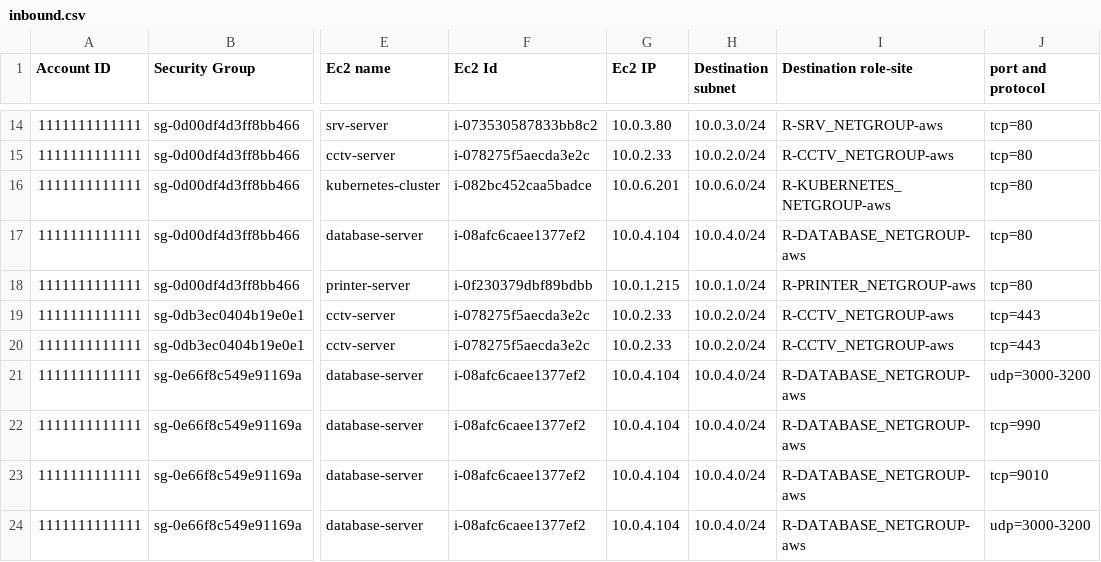
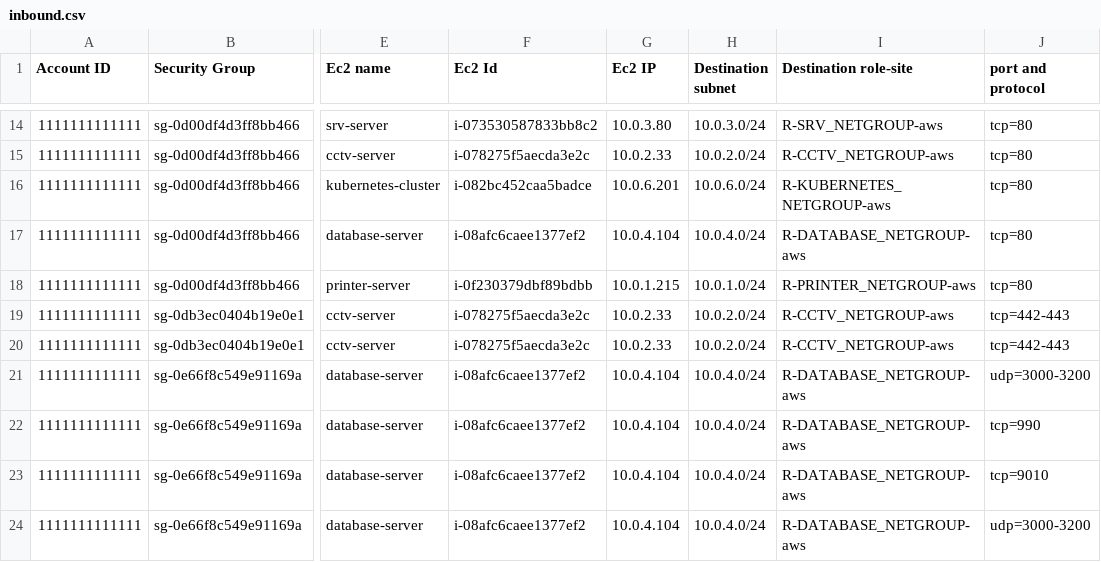
Before and after one commit to guidodg86/sg-database, a CSV file: inbound.csv, drawn as a sheet; only a part is shown, gaps mark what is left out; the diff names each change by its address in the sheet, - before the commit and + after, or states it on an @@ line.

```diff
--- a/inbound.csv
+++ b/inbound.csv
-J19:J20 (port and protocol): tcp=443
+J19:J20 (port and protocol): tcp=442-443
```
Also changed, not shown: outbound.csv.
